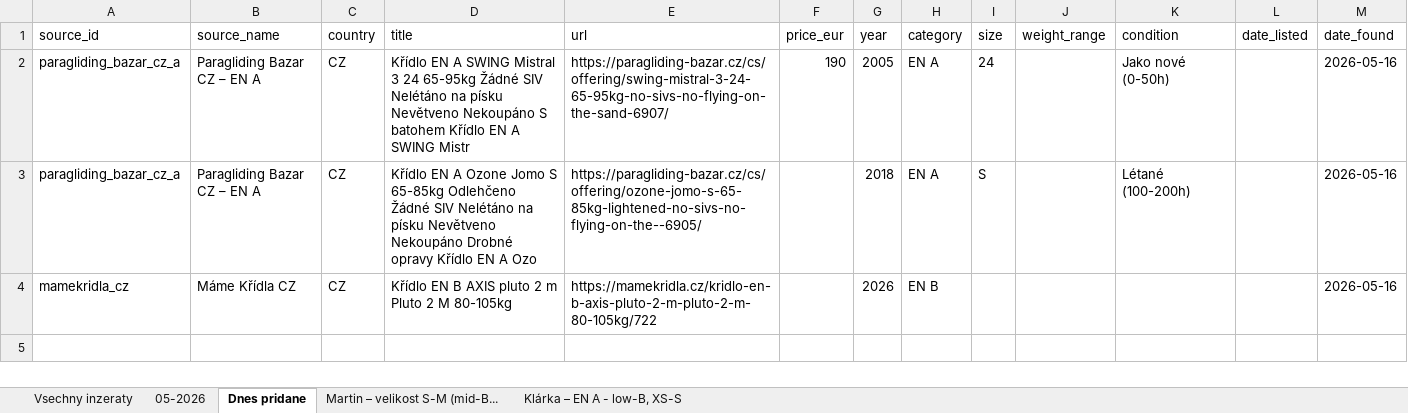
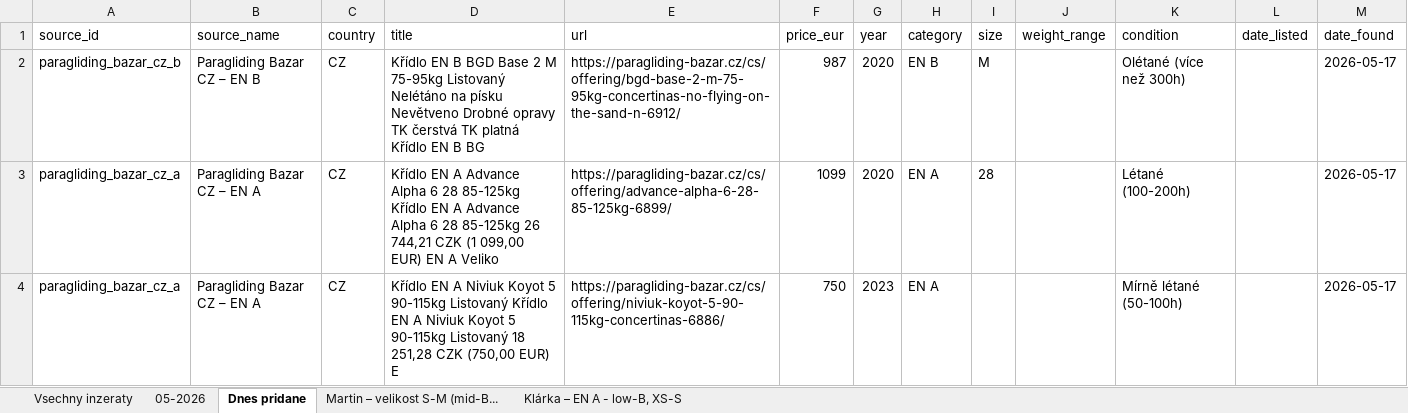
Before and after one commit to zimmema3/paragliding, an Excel workbook: data/bazar_watcher/listings.xlsx, sheet Dnes pridane, drawn as a sheet; values as stored, in another font and other column widths than the file's, no borders; removed rows and columns are numbered as before the commit, all else as after; the diff names each change by its address in the sheet, - before the commit and + after, or states it on an @@ line.

```diff
--- a/data/bazar_watcher/listings.xlsx (sheet Dnes pridane)
+++ b/data/bazar_watcher/listings.xlsx (sheet Dnes pridane)
+row 2: paragliding_bazar_cz_b | Paragliding Bazar CZ – EN B | CZ | Křídlo EN B BGD Base 2 M 75-95kg Listovaný Nelétáno na písku Nevětveno Drobné opravy TK čerstvá TK platná Křídlo EN B BG | https://paragliding-bazar.cz/cs/offering/bgd-base-2-m-75-95kg-concertinas-no-flying-on-the-sand-n-6912/ | 987 | 2020 | EN B | M |  | Olétané (více než 300h) |  | 2026-05-17
-D3 (title): …EN A SWING Mistral 3 24 65-95kg Žádné SIV Nelétáno na písku Nevětveno Nekoupáno S batohem Křídlo EN A SWING Mistr
+D3 (title): …EN A Advance Alpha 6 28 85-125kg Křídlo EN A Advance Alpha 6 28 85-125kg 26 744,21 CZK (1 099,00 EUR) EN A Veliko
-E3 (url): https://paragliding-bazar.cz/cs/offering/swing-mistral-3-24-65-95kg-no-sivs-no-flying-on-the-sand-6907/
+E3 (url): https://paragliding-bazar.cz/cs/offering/advance-alpha-6-28-85-125kg-6899/
-F3 (price_eur): 190
+F3 (price_eur): 1099
-G3 (year): 2005
+G3 (year): 2020
-I3 (size): 24
+I3 (size): 28
-K3 (condition): Jako nové (0-50h)
+K3 (condition): Létané (100-200h)
-M3:M4 (date_found): 2026-05-16
+M3:M4 (date_found): 2026-05-17
-D4 (title): …EN A Ozone Jomo S 65-85kg Odlehčeno Žádné SIV Nelétáno na písku Nevětveno Nekoupáno Drobné opravy Křídlo EN A Ozo
+D4 (title): …EN A Niviuk Koyot 5 90-115kg Listovaný Křídlo EN A Niviuk Koyot 5 90-115kg Listovaný 18 251,28 CZK (750,00 EUR) E
-E4 (url): https://paragliding-bazar.cz/cs/offering/ozone-jomo-s-65-85kg-lightened-no-sivs-no-flying-on-the--6905/
+E4 (url): https://paragliding-bazar.cz/cs/offering/niviuk-koyot-5-90-115kg-concertinas-6886/
-F4 (price_eur): (empty)
+F4 (price_eur): 750
-G4 (year): 2018
+G4 (year): 2023
-I4 (size): S
+I4 (size): (empty)
-K4 (condition): Létané (100-200h)
+K4 (condition): Mírně létané (50-100h)
-row 4: mamekridla_cz | Máme Křídla CZ | CZ | Křídlo EN B AXIS pluto 2 m Pluto 2 M 80-105kg | https://mamekridla.cz/kridlo-en-b-axis-pluto-2-m-pluto-2-m-80-105kg/722 |  | 2026 | EN B |  |  |  |  | 2026-05-16
```
Also changed, not shown: sheet 05-2026, sheet Vsechny inzeraty, sheet Martin – velikost S-M (mid-B..., sheet Klárka – EN A - low-B, XS-S, 1 other file.
